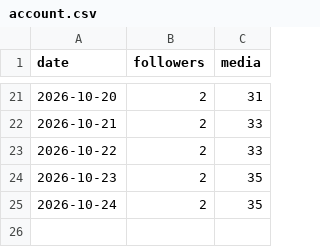
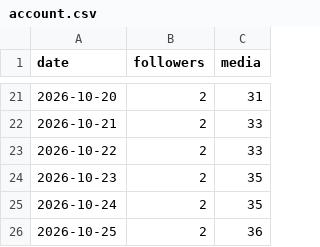
Before and after one commit to bibek-magar/good-news-globe, a CSV file: analytics/account.csv, drawn as a sheet; only a part is shown, gaps mark what is left out.

```diff
--- a/analytics/account.csv
+++ b/analytics/account.csv
@@ -25 +25,2 @@ date,followers,media
 2026-10-24,2,35
+2026-10-25,2,36
```
Also changed, not shown: analytics/posts.csv, 1 other file.
